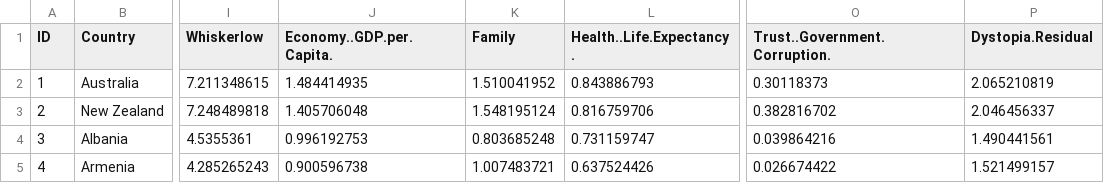
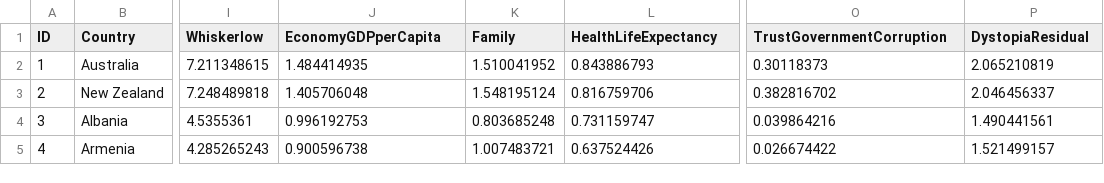
Before and after one commit to GohNgeeJuay/Data-Visualization, a CSV file: Assignment2/Happiness2017UnitChart.csv, drawn as a sheet; only a part is shown, gaps mark what is left out; the diff names each change by its address in the sheet, - before the commit and + after, or states it on an @@ line.

Commit message:
Update Happiness2017UnitChart.csv

```diff
--- a/Assignment2/Happiness2017UnitChart.csv
+++ b/Assignment2/Happiness2017UnitChart.csv
-J1: Economy..GDP.per.Capita.
+J1: EconomyGDPperCapita
-L1: Health..Life.Expectancy.
+L1: HealthLifeExpectancy
-O1: Trust..Government.Corruption.
+O1: TrustGovernmentCorruption
-P1: Dystopia.Residual
+P1: DystopiaResidual
```
